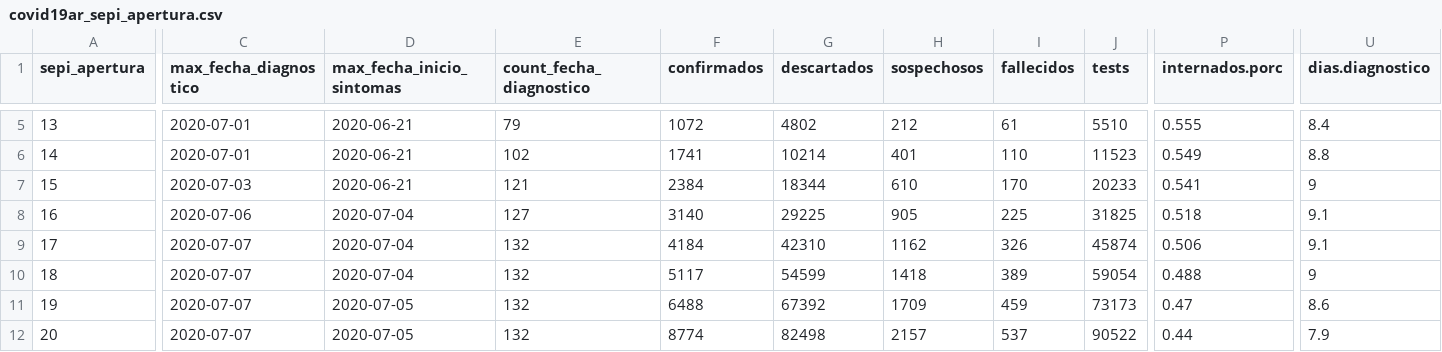
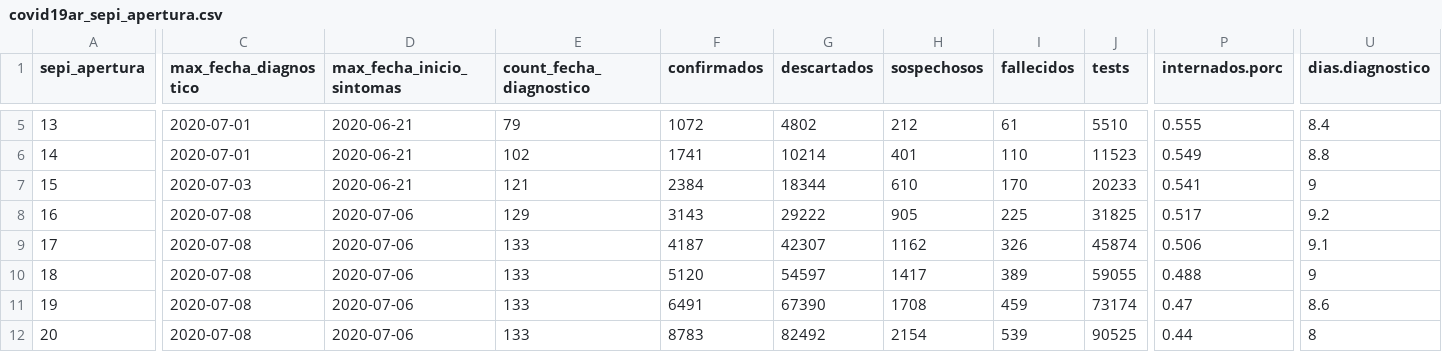
Before and after one commit to rOpenStats/COVID19ARdata, a CSV file: curated/covid19ar_sepi_apertura.csv, drawn as a sheet; only a part is shown, gaps mark what is left out; the diff covers the shown part only; the diff names each change by its address in the sheet, - before the commit and + after, or states it on an @@ line.

```diff
--- a/curated/covid19ar_sepi_apertura.csv
+++ b/curated/covid19ar_sepi_apertura.csv
-C8 (max_fecha_diagnostico): 2020-07-06
+C8 (max_fecha_diagnostico): 2020-07-08
-D8:D10 (max_fecha_inicio_sintomas): 2020-07-04
+D8:D10 (max_fecha_inicio_sintomas): 2020-07-06
-E8 (count_fecha_diagnostico): 127
+E8 (count_fecha_diagnostico): 129
-F8 (confirmados): 3140
+F8 (confirmados): 3143
-G8 (descartados): 29225
+G8 (descartados): 29222
-P8 (internados.porc): 0.518
+P8 (internados.porc): 0.517
-U8 (dias.diagnostico): 9.1
+U8 (dias.diagnostico): 9.2
-C9:C12 (max_fecha_diagnostico): 2020-07-07
+C9:C12 (max_fecha_diagnostico): 2020-07-08
-E9:E12 (count_fecha_diagnostico): 132
+E9:E12 (count_fecha_diagnostico): 133
-F9 (confirmados): 4184
+F9 (confirmados): 4187
-G9 (descartados): 42310
+G9 (descartados): 42307
-F10 (confirmados): 5117
+F10 (confirmados): 5120
-G10 (descartados): 54599
+G10 (descartados): 54597
-H10 (sospechosos): 1418
+H10 (sospechosos): 1417
-J10 (tests): 59054
+J10 (tests): 59055
-D11:D12 (max_fecha_inicio_sintomas): 2020-07-05
+D11:D12 (max_fecha_inicio_sintomas): 2020-07-06
-F11 (confirmados): 6488
+F11 (confirmados): 6491
-G11 (descartados): 67392
+G11 (descartados): 67390
-H11 (sospechosos): 1709
+H11 (sospechosos): 1708
-J11 (tests): 73173
+J11 (tests): 73174
-F12 (confirmados): 8774
+F12 (confirmados): 8783
-G12 (descartados): 82498
+G12 (descartados): 82492
-H12 (sospechosos): 2157
+H12 (sospechosos): 2154
-I12 (fallecidos): 537
+I12 (fallecidos): 539
-J12 (tests): 90522
+J12 (tests): 90525
-U12 (dias.diagnostico): 7.9
+U12 (dias.diagnostico): 8
```
Also changed, not shown: 125 edited cells elsewhere in this file, curated/covid19ar_edad.rango-sexo.csv, curated/covid19ar_residencia_provincia_nombre-edad.rango.csv, 4 other files.
